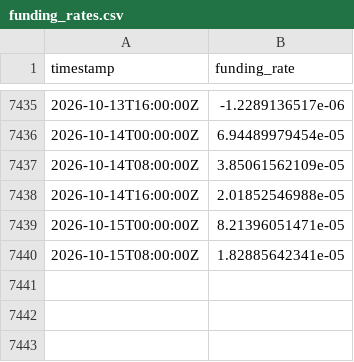
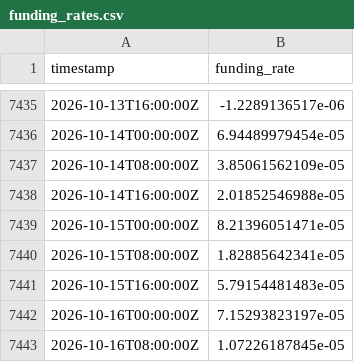
Before and after one commit to PXLabs-code/crypto-market-indicators, a CSV file: data/eth/funding_rates.csv, drawn as a sheet; only a part is shown, gaps mark what is left out; the diff names each change by its address in the sheet, - before the commit and + after, or states it on an @@ line.

```diff
--- a/data/eth/funding_rates.csv
+++ b/data/eth/funding_rates.csv
+row 7441: 2026-10-15T16:00:00Z | 5.79154481483e-05
+row 7442: 2026-10-16T00:00:00Z | 7.15293823197e-05
+row 7443: 2026-10-16T08:00:00Z | 1.07226187845e-05
```
Also changed, not shown: data/btc/funding_rates.csv, data/btc/mvrv.csv, 4 other files.
